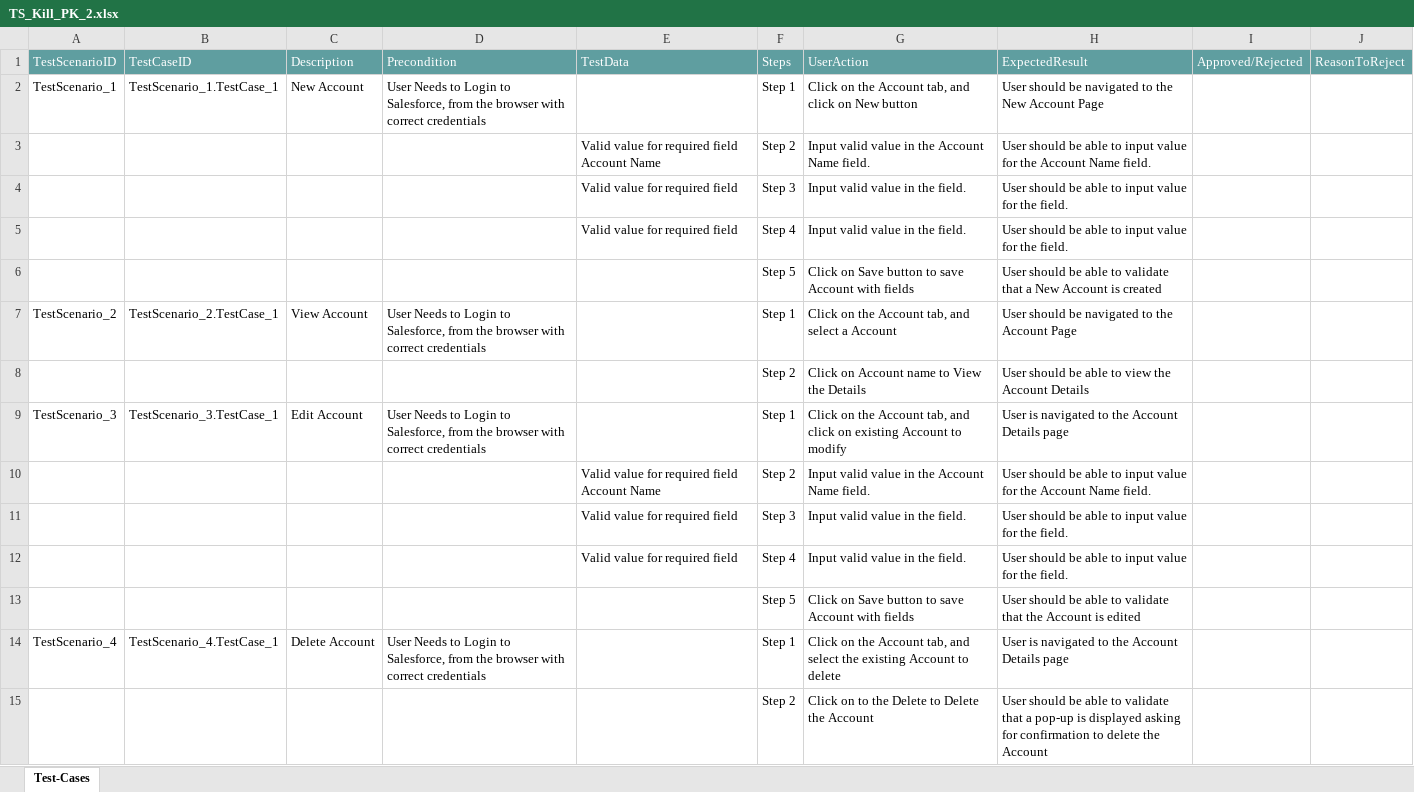
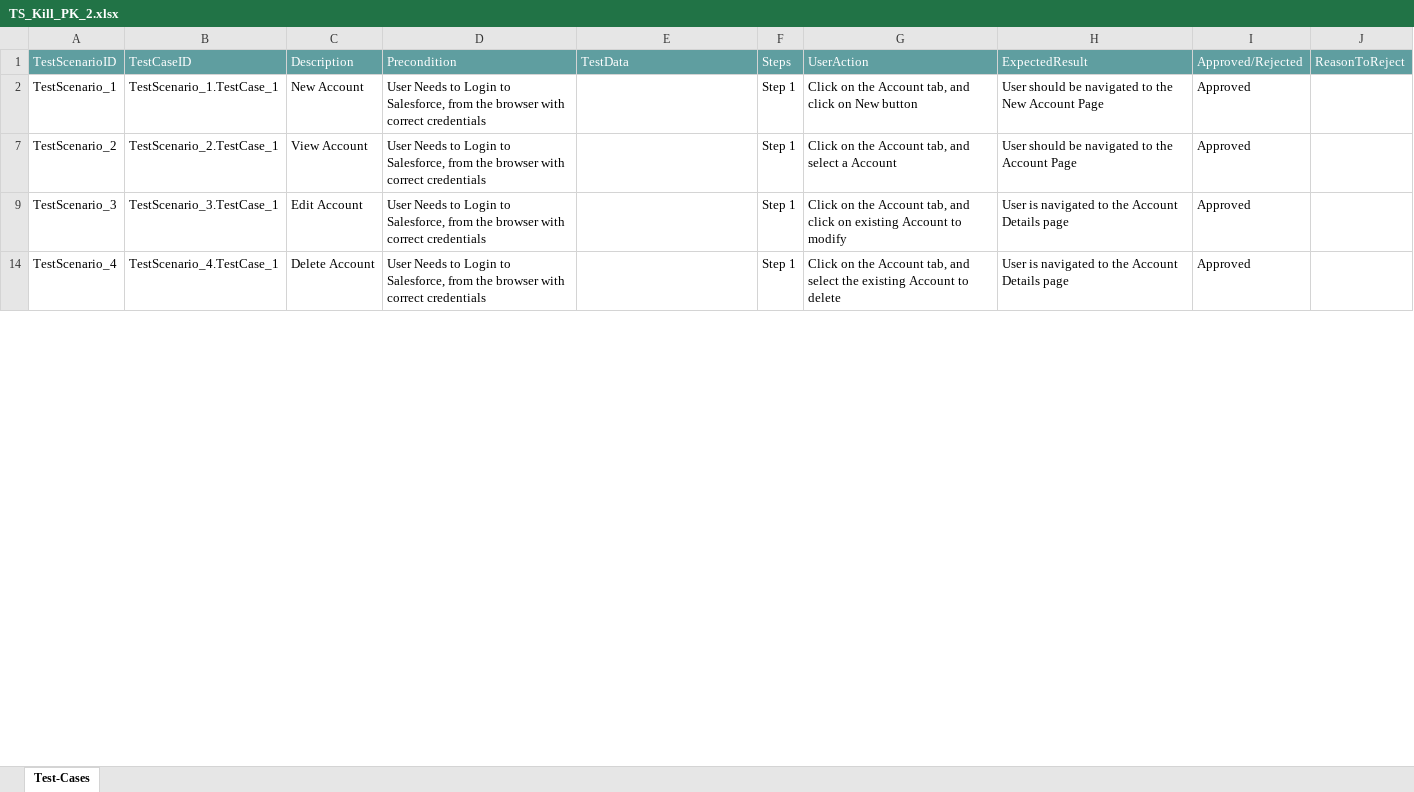
Before and after one commit to ShaikMohamedIrfan/TSKill, an Excel workbook: TS_Kill_PK_2.xlsx, sheet Test-Cases, drawn as a sheet; only a part is shown; values as stored, in another font and other column widths than the file's, no borders; table styles not drawn; the diff covers the shown part only; the diff names each change by its address in the sheet, - before the commit and + after, or states it on an @@ line.

Commit message:
Add files via upload

```diff
--- a/TS_Kill_PK_2.xlsx (sheet Test-Cases)
+++ b/TS_Kill_PK_2.xlsx (sheet Test-Cases)
-I2: (empty)
+I2: Approved
@@ row 3 hidden:  |  |  |  | Valid value for required field Account Name | Step 2 | Input valid value in the Account Name field. | User should be able to input value for the Account Name field. @@
@@ row 4 hidden:  |  |  |  | Valid value for required field | Step 3 | Input valid value in the field. | User should be able to input value for the field. @@
@@ row 5 hidden:  |  |  |  | Valid value for required field | Step 4 | Input valid value in the field. | User should be able to input value for the field. @@
@@ row 6 hidden:  |  |  |  |  | Step 5 | Click on Save button to save Account with fields | User should be able to validate that a New Account is created @@
-I7: (empty)
+I7: Approved
@@ row 8 hidden:  |  |  |  |  | Step 2 | Click on Account name to View the Details | User should be able to view the Account Details @@
-I9: (empty)
+I9: Approved
@@ row 10 hidden:  |  |  |  | Valid value for required field Account Name | Step 2 | Input valid value in the Account Name field. | User should be able to input value for the Account Name field. @@
@@ row 11 hidden:  |  |  |  | Valid value for required field | Step 3 | Input valid value in the field. | User should be able to input value for the field. @@
@@ row 12 hidden:  |  |  |  | Valid value for required field | Step 4 | Input valid value in the field. | User should be able to input value for the field. @@
@@ row 13 hidden:  |  |  |  |  | Step 5 | Click on Save button to save Account with fields | User should be able to validate that the Account is edited @@
-I14: (empty)
+I14: Approved
@@ row 15 hidden:  |  |  |  |  | Step 2 | Click on to the Delete to Delete the Account | User should be able to validate that a pop-up is displayed asking for confirmation to delete the Account @@
```
Also changed, not shown: 15 hidden or unhidden rows and 8 edited cells elsewhere in this sheet.
